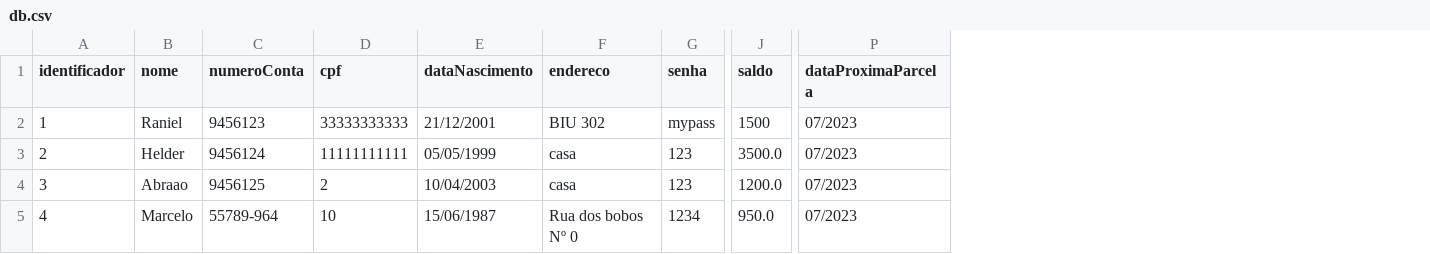
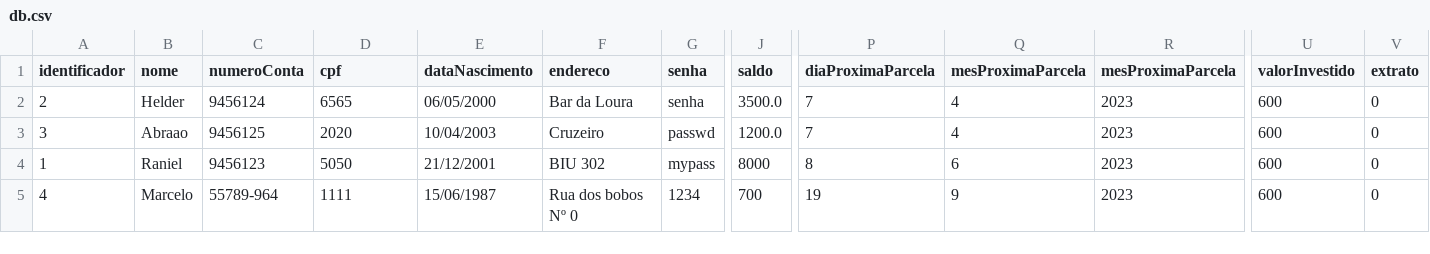
Before and after one commit to VictorFreir/Banco-Digital, a CSV file: Prolog/resources/db.csv, drawn as a sheet; only a part is shown, gaps mark what is left out; removed rows and columns are numbered as before the commit, all else as after; rows hold the shown columns only; the diff names each change by its address in the sheet, - before the commit and + after, or states it on an @@ line.

```diff
--- a/Prolog/resources/db.csv
+++ b/Prolog/resources/db.csv
-column P (dataProximaParcela), rows 3-5: all 07/2023
+column P (diaProximaParcela), rows 2-3: 7 | 7; row 5: 19
+column Q (mesProximaParcela), rows 2-3: 4 | 4; row 5: 9
+column R (mesProximaParcela), rows 2-3: 2023 | 2023; row 5: 2023
+column U (valorInvestido), rows 2-3: 600 | 600; row 5: 600
+column V (extrato), rows 2-3: 0 | 0; row 5: 0
-row 2: 1 | Raniel | 9456123 | 33333333333 | 21/12/2001 | BIU 302 | mypass | 1500 | 07/2023
-D2 (cpf): 11111111111
+D2 (cpf): 6565
-E2 (dataNascimento): 05/05/1999
+E2 (dataNascimento): 06/05/2000
-F2 (endereco): casa
+F2 (endereco): Bar da Loura
-G2 (senha): 123
+G2 (senha): senha
-D3 (cpf): 2
+D3 (cpf): 2020
-F3 (endereco): casa
+F3 (endereco): Cruzeiro
-G3 (senha): 123
+G3 (senha): passwd
+row 4: 1 | Raniel | 9456123 | 5050 | 21/12/2001 | BIU 302 | mypass | 8000 | 8 | 6 | 2023 | 600 | 0
-D5 (cpf): 10
+D5 (cpf): 1111
-J5 (saldo): 950.0
+J5 (saldo): 700
```
Also changed, not shown: 1 other file.
